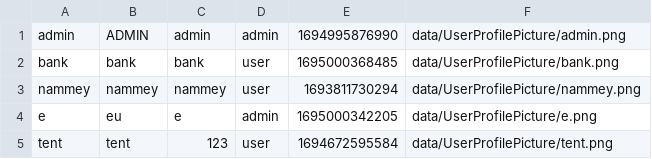
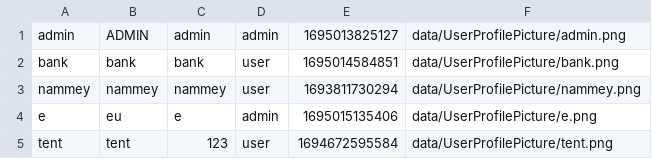
Before and after one commit to aeuro7/Java-EventManager-Project, a CSV file: data/login.csv, drawn as a sheet.

```diff
--- a/data/login.csv
+++ b/data/login.csv
@@ -1,5 +1,5 @@
-admin,ADMIN,admin,admin,1694995876990,data/UserProfilePicture/admin.png
-bank,bank,bank,user,1695000368485,data/UserProfilePicture/bank.png
+admin,ADMIN,admin,admin,1695013825127,data/UserProfilePicture/admin.png
+bank,bank,bank,user,1695014584851,data/UserProfilePicture/bank.png
 nammey,nammey,nammey,user,1693811730294,data/UserProfilePicture/nammey.png
-e,eu,e,admin,1695000342205,data/UserProfilePicture/e.png
+e,eu,e,admin,1695015135406,data/UserProfilePicture/e.png
 tent,tent,123,user,1694672595584,data/UserProfilePicture/tent.png
```
Also changed, not shown: 13 other files.
